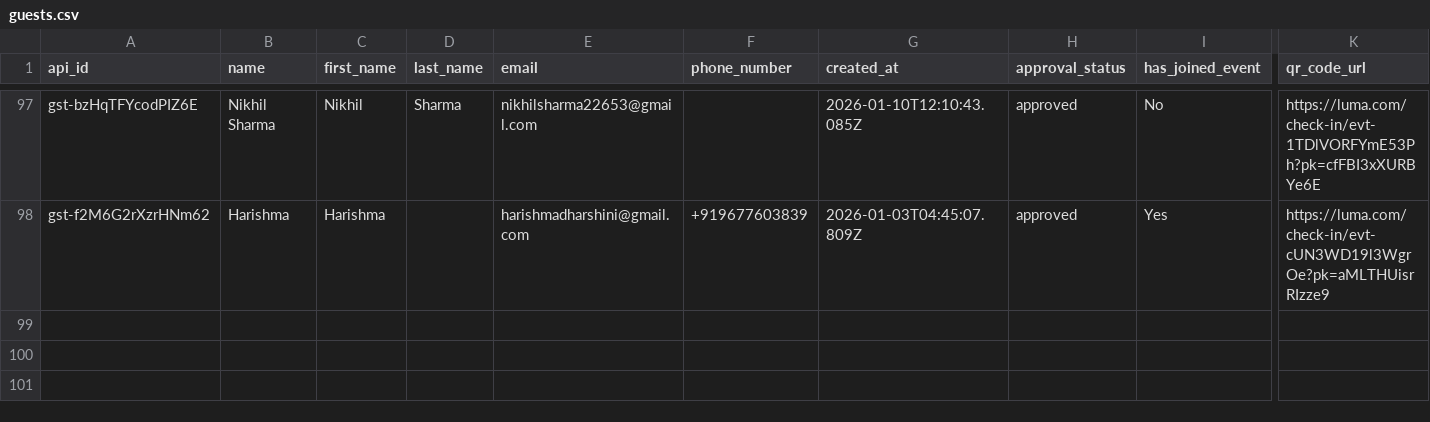
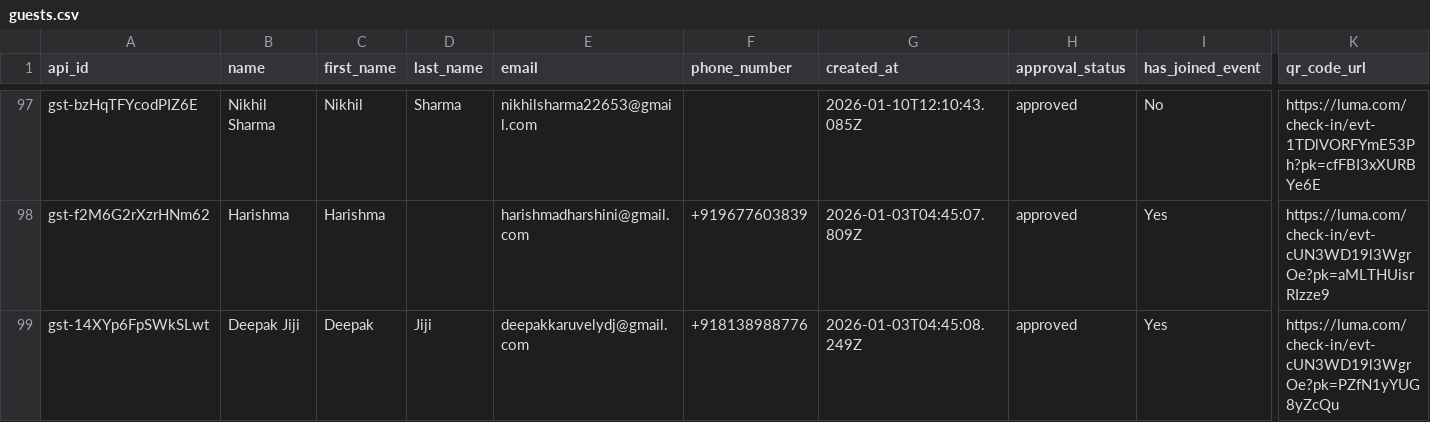
Before and after one commit to KenJose03/V2, a CSV file: src/guests.csv, drawn as a sheet; only a part is shown, gaps mark what is left out; rows hold the shown columns only; the diff names each change by its address in the sheet, - before the commit and + after, or states it on an @@ line.

Commit message:
guests added

```diff
--- a/src/guests.csv
+++ b/src/guests.csv
+row 99: gst-14XYp6FpSWkSLwt | Deepak Jiji | Deepak | Jiji | deepakkaruvelydj@gmail.com | +918138988776 | 2026-01-03T04:45:08.249Z | approved | Yes | https://luma.com/check-in/evt-cUN3WD19l3WgrOe?pk=PZfN1yYUG8yZcQu
```
